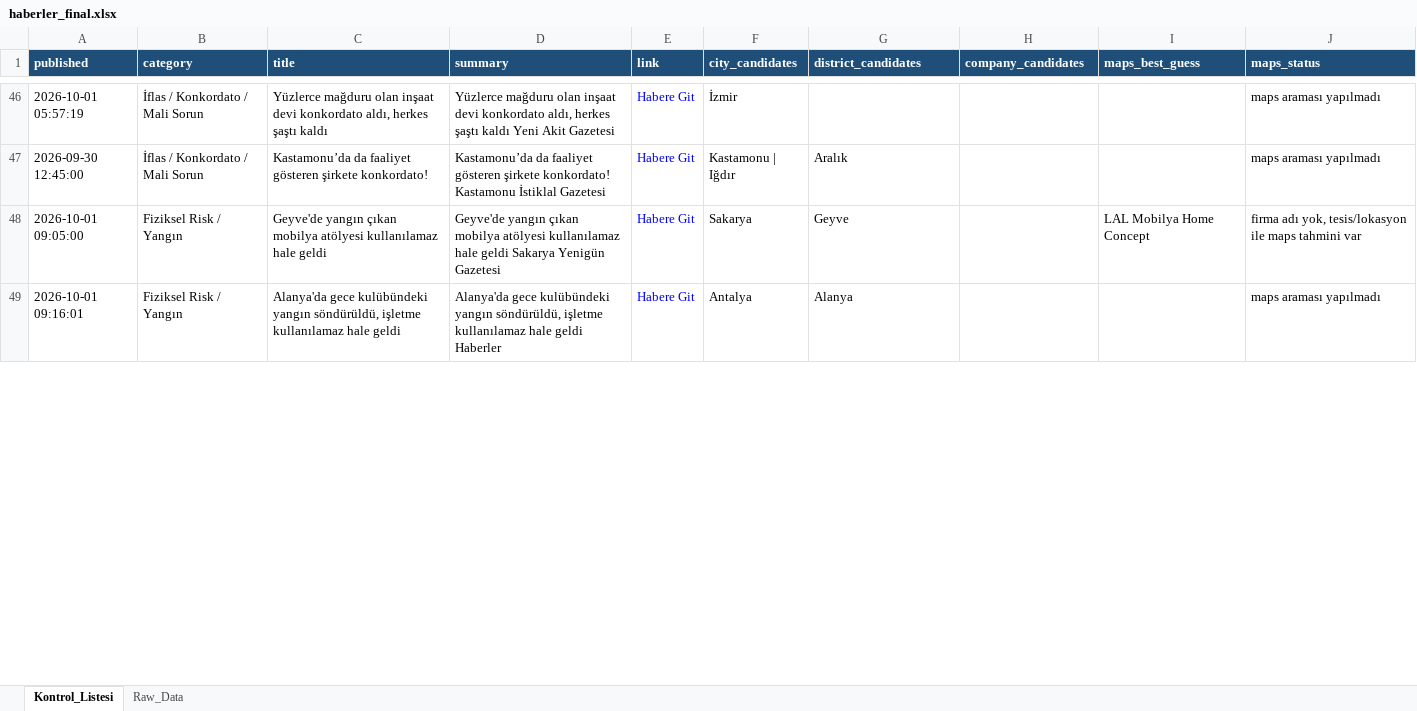
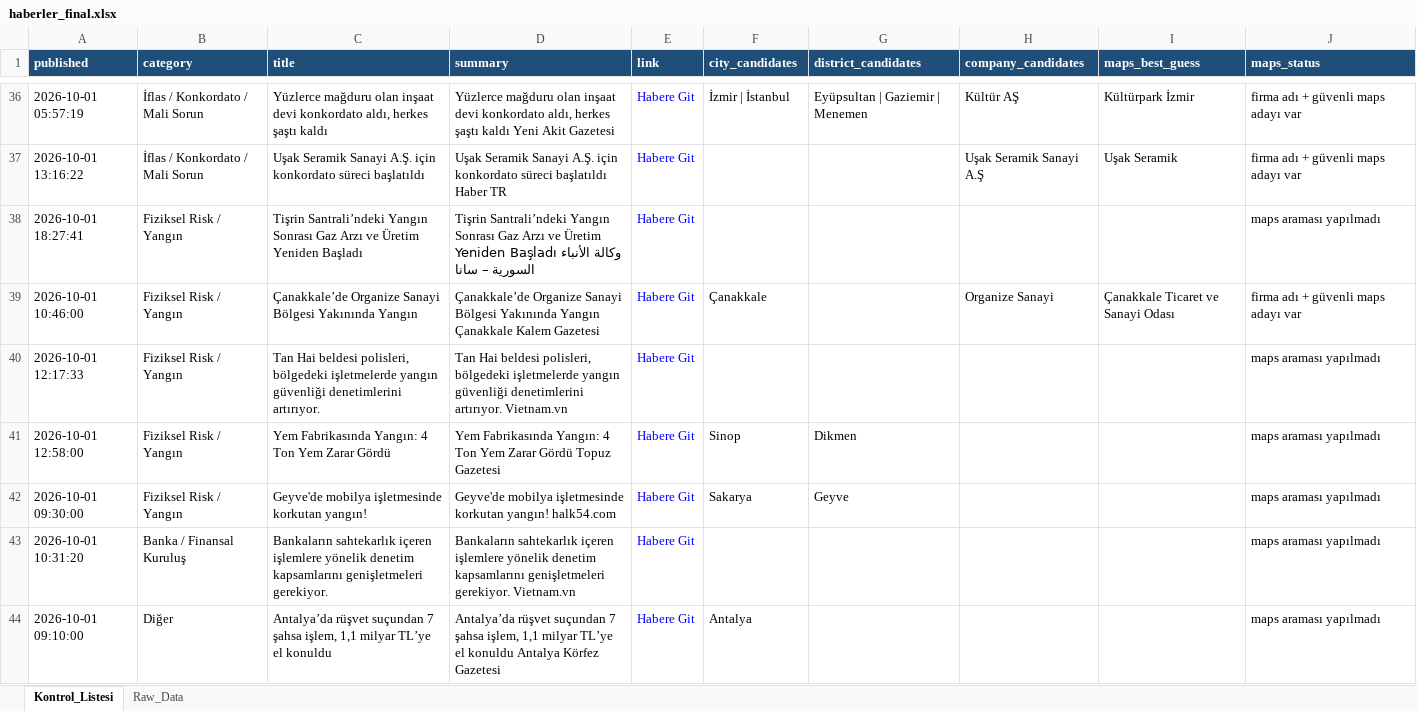
Before and after one commit to 19982109/haber-risk-monitor, an Excel workbook: data/haberler_final.xlsx, sheet Kontrol_Listesi, drawn as a sheet; only a part is shown, gaps mark what is left out; values as stored, in another font and other column widths than the file's, no borders; removed rows and columns are numbered as before the commit, all else as after; the diff covers the shown part only; the diff names each change by its address in the sheet, - before the commit and + after, or states it on an @@ line.

```diff
--- a/data/haberler_final.xlsx (sheet Kontrol_Listesi)
+++ b/data/haberler_final.xlsx (sheet Kontrol_Listesi)
-F36 (city_candidates): İzmir
+F36 (city_candidates): İzmir | İstanbul
-G36 (district_candidates): (empty)
+G36 (district_candidates): Eyüpsultan | Gaziemir | Menemen
-H36 (company_candidates): (empty)
+H36 (company_candidates): Kültür AŞ
-I36 (maps_best_guess): (empty)
+I36 (maps_best_guess): Kültürpark İzmir
-J36 (maps_status): maps araması yapılmadı
+J36 (maps_status): firma adı + güvenli maps adayı var
-row 47: 2026-09-30 12:45:00 | İflas / Konkordato / Mali Sorun | Kastamonu’da da faaliyet gösteren şirkete konkordato! | Kastamonu’da da faaliyet gösteren şirkete konkordato! Kastamonu İstiklal Gazetesi | Habere Git | Kastamonu | Iğdır | Aralık |  |  | maps araması yapılmadı
+row 37: 2026-10-01 13:16:22 | İflas / Konkordato / Mali Sorun | Uşak Seramik Sanayi A.Ş. için konkordato süreci başlatıldı | Uşak Seramik Sanayi A.Ş. için konkordato süreci başlatıldı Haber TR | Habere Git |  |  | Uşak Seramik Sanayi A.Ş | Uşak Seramik | firma adı + güvenli maps adayı var
+row 38: 2026-10-01 18:27:41 | Fiziksel Risk / Yangın | Tişrin Santrali’ndeki Yangın Sonrası Gaz Arzı ve Üretim Yeniden Başladı | Tişrin Santrali’ndeki Yangın Sonrası Gaz Arzı ve Üretim Yeniden Başladı وكالة الأنباء السورية – سانا | Habere Git |  |  |  |  | maps araması yapılmadı
+row 39: 2026-10-01 10:46:00 | Fiziksel Risk / Yangın | Çanakkale’de Organize Sanayi Bölgesi Yakınında Yangın | Çanakkale’de Organize Sanayi Bölgesi Yakınında Yangın Çanakkale Kalem Gazetesi | Habere Git | Çanakkale |  | Organize Sanayi | Çanakkale Ticaret ve Sanayi Odası | firma adı + güvenli maps adayı var
+row 40: 2026-10-01 12:17:33 | Fiziksel Risk / Yangın | Tan Hai beldesi polisleri, bölgedeki işletmelerde yangın güvenliği denetimlerini artırıyor. | Tan Hai beldesi polisleri, bölgedeki işletmelerde yangın güvenliği denetimlerini artırıyor. Vietnam.vn | Habere Git |  |  |  |  | maps araması yapılmadı
+row 41: 2026-10-01 12:58:00 | Fiziksel Risk / Yangın | Yem Fabrikasında Yangın: 4 Ton Yem Zarar Gördü | Yem Fabrikasında Yangın: 4 Ton Yem Zarar Gördü Topuz Gazetesi | Habere Git | Sinop | Dikmen |  |  | maps araması yapılmadı
-A42 (published): 2026-10-01 09:05:00
+A42 (published): 2026-10-01 09:30:00
-C42 (title): Geyve'de yangın çıkan mobilya atölyesi kullanılamaz hale geldi
+C42 (title): Geyve'de mobilya işletmesinde korkutan yangın!
-D42 (summary): Geyve'de yangın çıkan mobilya atölyesi kullanılamaz hale geldi Sakarya Yenigün Gazetesi
+D42 (summary): Geyve'de mobilya işletmesinde korkutan yangın! halk54.com
-I42 (maps_best_guess): LAL Mobilya Home Concept
+I42 (maps_best_guess): (empty)
-J42 (maps_status): firma adı yok, tesis/lokasyon ile maps tahmini var
+J42 (maps_status): maps araması yapılmadı
+row 43: 2026-10-01 10:31:20 | Banka / Finansal Kuruluş | Bankaların sahtekarlık içeren işlemlere yönelik denetim kapsamlarını genişletmeleri gerekiyor. | Bankaların sahtekarlık içeren işlemlere yönelik denetim kapsamlarını genişletmeleri gerekiyor. Vietnam.vn | Habere Git |  |  |  |  | maps araması yapılmadı
-A44 (published): 2026-10-01 09:16:01
+A44 (published): 2026-10-01 09:10:00
-B44 (category): Fiziksel Risk / Yangın
+B44 (category): Diğer
-C44 (title): Alanya'da gece kulübündeki yangın söndürüldü, işletme kullanılamaz hale geldi
+C44 (title): Antalya’da rüşvet suçundan 7 şahsa işlem, 1,1 milyar TL’ye el konuldu
-D44 (summary): Alanya'da gece kulübündeki yangın söndürüldü, işletme kullanılamaz hale geldi Haberler
+D44 (summary): Antalya’da rüşvet suçundan 7 şahsa işlem, 1,1 milyar TL’ye el konuldu Antalya Körfez Gazetesi
-G44 (district_candidates): Alanya
+G44 (district_candidates): (empty)
```
Also changed, not shown: 20 added rows, 32 removed rows, 4 moved rows and 41 edited cells elsewhere in this sheet, sheet Raw_Data, 1 other file.
